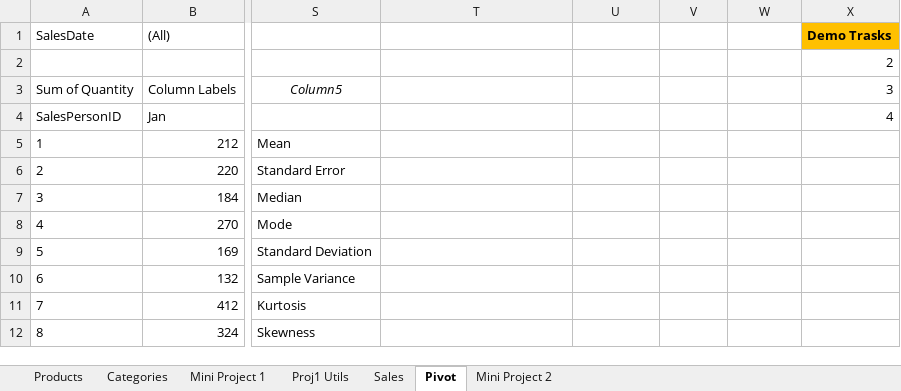
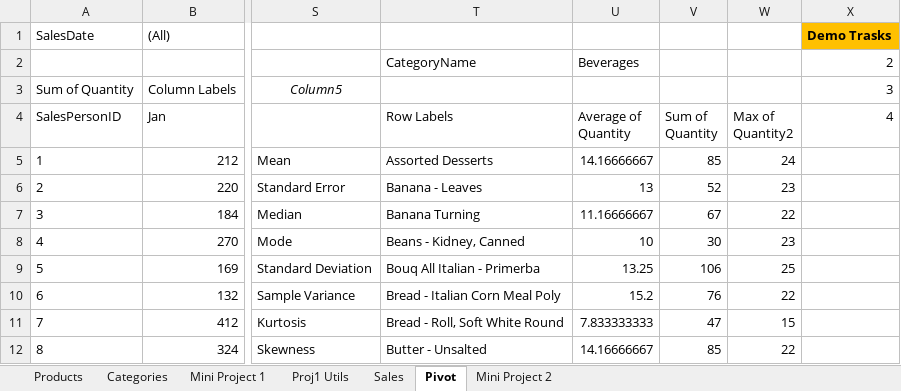
Before and after one commit to yuyang-zhong/dss-s19, an Excel workbook: HaasExcel/Haas_Excel_Workbook_LIVE_050219.xlsx, sheet Pivot, drawn as a sheet; only a part is shown, gaps mark what is left out; values as stored, in another font and other column widths than the file's, no borders; the diff covers the shown part only; the diff names each change by its address in the sheet, - before the commit and + after, or states it on an @@ line.

```diff
--- a/HaasExcel/Haas_Excel_Workbook_LIVE_050219.xlsx (sheet Pivot)
+++ b/HaasExcel/Haas_Excel_Workbook_LIVE_050219.xlsx (sheet Pivot)
-T2 (Row Labels): (empty)
+T2 (Row Labels): CategoryName
-U2 (Average of Quantity): (empty)
+U2 (Average of Quantity): Beverages
-T4: (empty)
+T4: Row Labels
-U4: (empty)
+U4: Average of Quantity
-V4: (empty)
+V4: Sum of Quantity
-W4: (empty)
+W4: Max of Quantity2
-T5 (Row Labels): (empty)
+T5 (Row Labels): Assorted Desserts
-U5 (Average of Quantity): (empty)
+U5 (Average of Quantity): 14.16666667
-V5 (Sum of Quantity): (empty)
+V5 (Sum of Quantity): 85
-W5 (Max of Quantity2): (empty)
+W5 (Max of Quantity2): 24
-T6 (Row Labels): (empty)
+T6 (Row Labels): Banana - Leaves
-U6 (Average of Quantity): (empty)
+U6 (Average of Quantity): 13
-V6 (Sum of Quantity): (empty)
+V6 (Sum of Quantity): 52
-W6 (Max of Quantity2): (empty)
+W6 (Max of Quantity2): 23
-T7 (Row Labels): (empty)
+T7 (Row Labels): Banana Turning
-U7 (Average of Quantity): (empty)
+U7 (Average of Quantity): 11.16666667
-V7 (Sum of Quantity): (empty)
+V7 (Sum of Quantity): 67
-W7 (Max of Quantity2): (empty)
+W7 (Max of Quantity2): 22
-T8 (Row Labels): (empty)
+T8 (Row Labels): Beans - Kidney, Canned
-U8 (Average of Quantity): (empty)
+U8 (Average of Quantity): 10
-V8 (Sum of Quantity): (empty)
+V8 (Sum of Quantity): 30
-W8 (Max of Quantity2): (empty)
+W8 (Max of Quantity2): 23
-T9 (Row Labels): (empty)
+T9 (Row Labels): Bouq All Italian - Primerba
-U9 (Average of Quantity): (empty)
+U9 (Average of Quantity): 13.25
-V9 (Sum of Quantity): (empty)
+V9 (Sum of Quantity): 106
-W9 (Max of Quantity2): (empty)
+W9 (Max of Quantity2): 25
-T10 (Row Labels): (empty)
+T10 (Row Labels): Bread - Italian Corn Meal Poly
-U10 (Average of Quantity): (empty)
+U10 (Average of Quantity): 15.2
-V10 (Sum of Quantity): (empty)
+V10 (Sum of Quantity): 76
-W10 (Max of Quantity2): (empty)
+W10 (Max of Quantity2): 22
-T11 (Row Labels): (empty)
+T11 (Row Labels): Bread - Roll, Soft White Round
-U11 (Average of Quantity): (empty)
+U11 (Average of Quantity): 7.833333333
-V11 (Sum of Quantity): (empty)
+V11 (Sum of Quantity): 47
-W11 (Max of Quantity2): (empty)
+W11 (Max of Quantity2): 15
-T12 (Row Labels): (empty)
+T12 (Row Labels): Butter - Unsalted
-U12 (Average of Quantity): (empty)
+U12 (Average of Quantity): 14.16666667
-V12 (Sum of Quantity): (empty)
+V12 (Sum of Quantity): 85
-W12 (Max of Quantity2): (empty)
+W12 (Max of Quantity2): 22
```
Also changed, not shown: 15 added rows and 64 edited cells elsewhere in this sheet, sheet Sales, sheet Products, sheet Mini Project 2, sheet Mini Project 1, formulas that keep their value, 1 other file.
